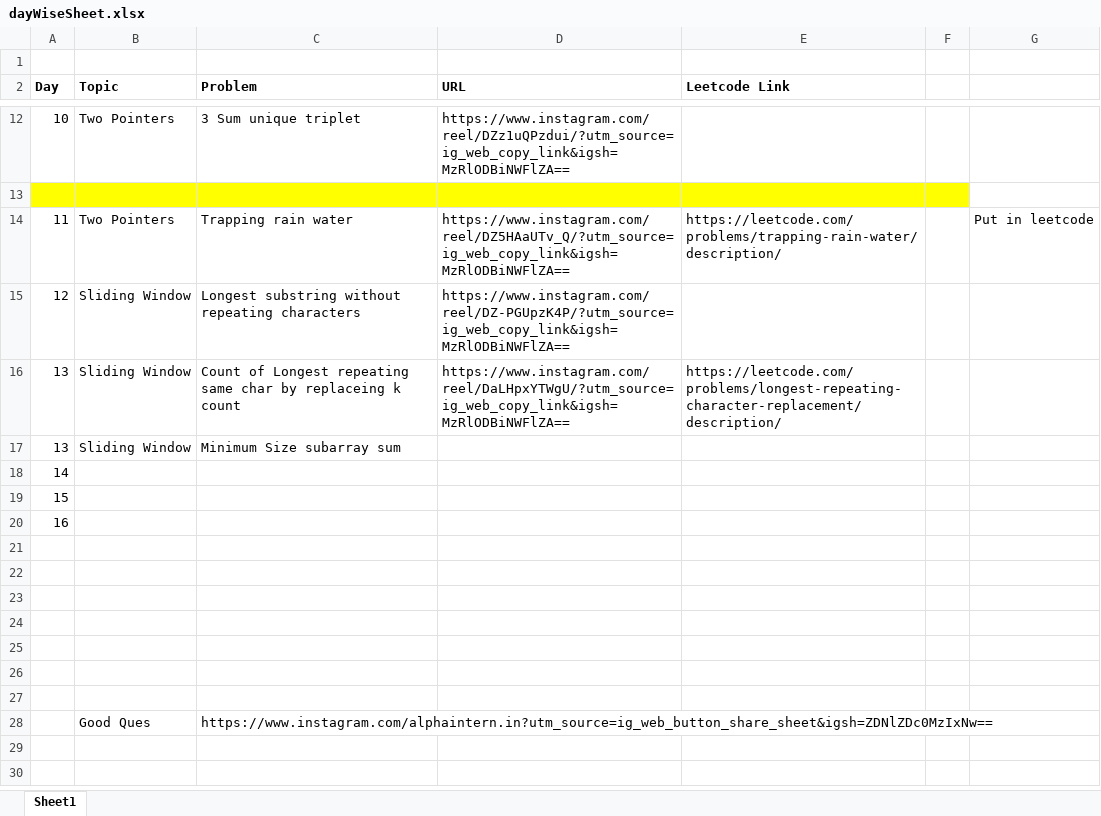
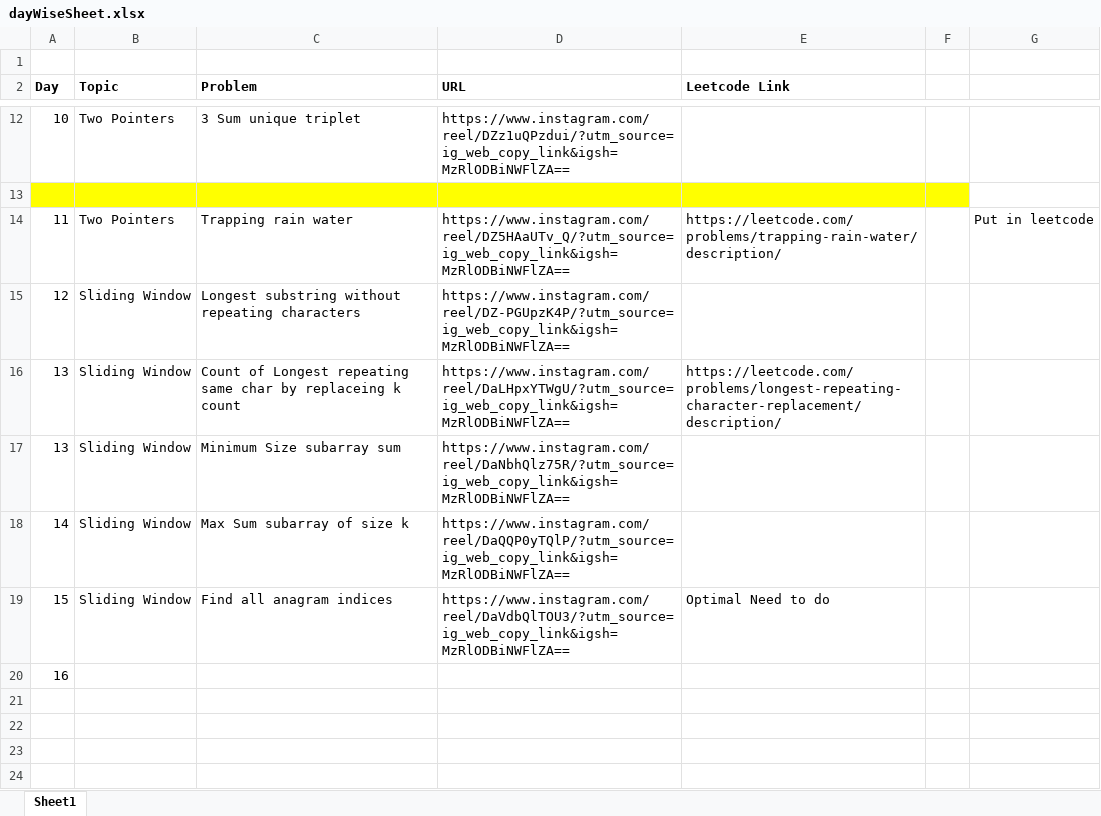
Before and after one commit to ShreyashLotlikar/DSA_Cohort, an Excel workbook: src/main/java/org/dsa/journeywithpravallika/dayWiseSheet.xlsx, sheet Sheet1, drawn as a sheet; only a part is shown, gaps mark what is left out; the shorter side is filled out with more unchanged rows; values as stored, in another font and other column widths than the file's, no borders; removed rows and columns are numbered as before the commit, all else as after; the diff names each change by its address in the sheet, - before the commit and + after, or states it on an @@ line.

Commit message:
Sliding window pradeep

```diff
--- a/src/main/java/org/dsa/journeywithpravallika/dayWiseSheet.xlsx (sheet Sheet1)
+++ b/src/main/java/org/dsa/journeywithpravallika/dayWiseSheet.xlsx (sheet Sheet1)
-D17 (URL): (empty)
+D17 (URL): https://www.instagram.com/reel/DaNbhQlz75R/?utm_source=ig_web_copy_link&igsh=MzRlODBiNWFlZA==
-row 18: 14
-row 19: 15
+row 18: 14 | Sliding Window | Max Sum subarray of size k | https://www.instagram.com/reel/DaQQP0yTQlP/?utm_source=ig_web_copy_link&igsh=MzRlODBiNWFlZA==
+row 19: 15 | Sliding Window | Find all anagram indices | https://www.instagram.com/reel/DaVdbQlTOU3/?utm_source=ig_web_copy_link&igsh=MzRlODBiNWFlZA== | Optimal Need to do
```
Also changed, not shown: 5 other files.
